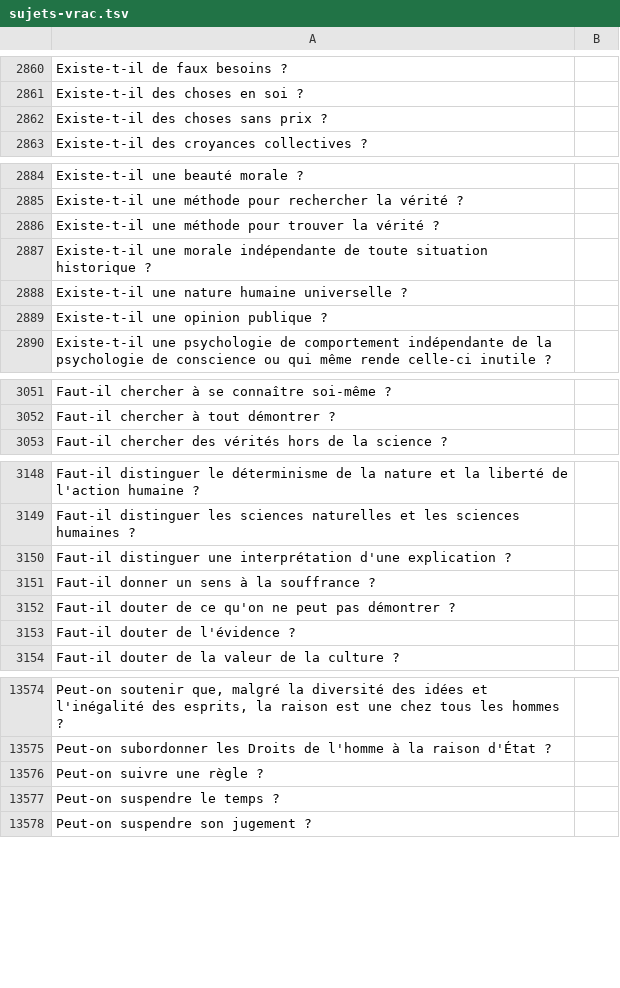
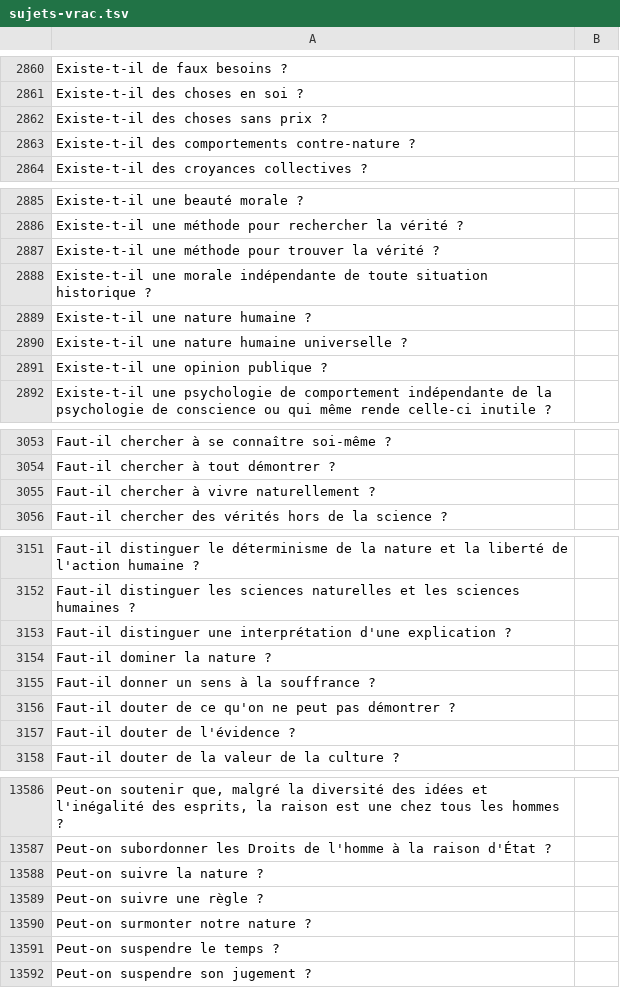
Before and after one commit to eyssette/sujets-philosophie, a TSV file: data/sujets-vrac.tsv, drawn as a sheet; only a part is shown, gaps mark what is left out; the diff covers the shown part only.

Commit message:
Update sujets-vrac.tsv

```diff
--- a/data/sujets-vrac.tsv
+++ b/data/sujets-vrac.tsv
@@ -2862,2 +2862,3 @@ Existe-t-il des choses en soi ?
 Existe-t-il des choses sans prix ?
+Existe-t-il des comportements contre-nature ?
 Existe-t-il des croyances collectives ?
@@ -2887,2 +2888,3 @@ Existe-t-il une méthode pour trouver la vérité ?
 Existe-t-il une morale indépendante de toute situation historique ?
+Existe-t-il une nature humaine ?
 Existe-t-il une nature humaine universelle ?
@@ -3052,2 +3054,3 @@ Faut-il chercher à se connaître soi-même ?
 Faut-il chercher à tout démontrer ?
+Faut-il chercher à vivre naturellement ?
 Faut-il chercher des vérités hors de la science ?
@@ -3150,2 +3153,3 @@ Faut-il distinguer les sciences naturelles et les sciences humaines ?
 Faut-il distinguer une interprétation d'une explication ?
+Faut-il dominer la nature ?
 Faut-il donner un sens à la souffrance ?
@@ -13575,3 +13587,5 @@ Peut-on soutenir que, malgré la diversité des idées et l'inégalité des espr
 Peut-on subordonner les Droits de l'homme à la raison d'État ?
+Peut-on suivre la nature ?
 Peut-on suivre une règle ?
+Peut-on surmonter notre nature ?
 Peut-on suspendre le temps ?
```
Also changed, not shown: 14 added rows elsewhere in this file.
